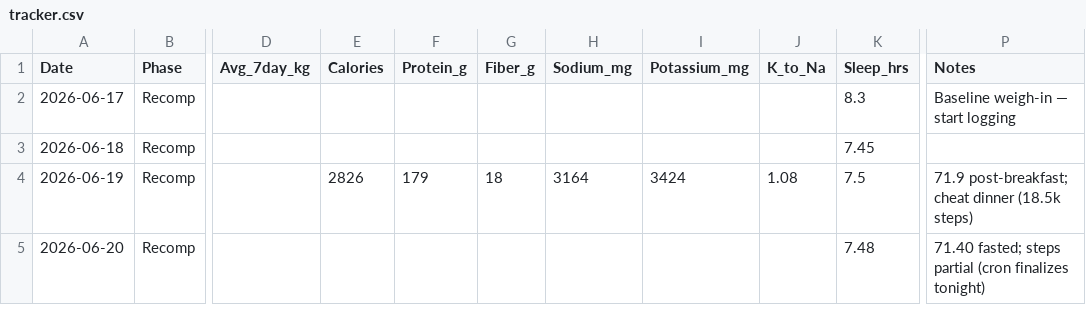
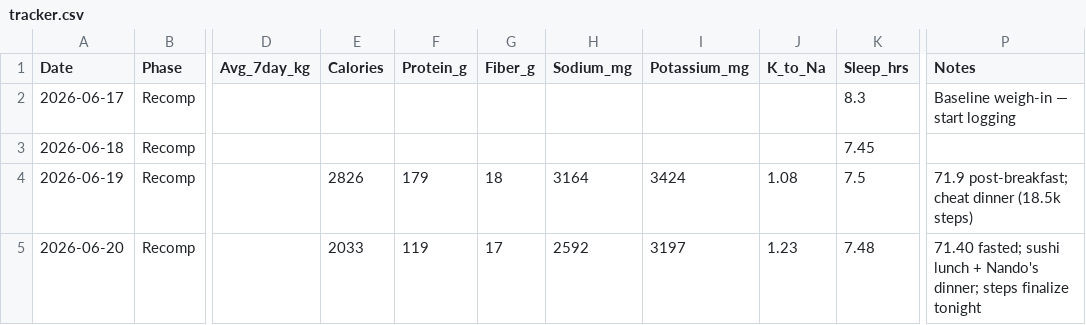
Before and after one commit to zyrxun/body-and-mind, a CSV file: tracker.csv, drawn as a sheet; only a part is shown, gaps mark what is left out; the diff names each change by its address in the sheet, - before the commit and + after, or states it on an @@ line.

```diff
--- a/tracker.csv
+++ b/tracker.csv
-E5 (Calories): (empty)
+E5 (Calories): 2033
-F5 (Protein_g): (empty)
+F5 (Protein_g): 119
-G5 (Fiber_g): (empty)
+G5 (Fiber_g): 17
-H5 (Sodium_mg): (empty)
+H5 (Sodium_mg): 2592
-I5 (Potassium_mg): (empty)
+I5 (Potassium_mg): 3197
-J5 (K_to_Na): (empty)
+J5 (K_to_Na): 1.23
-P5 (Notes): 71.40 fasted; steps partial (cron finalizes tonight)
+P5 (Notes): 71.40 fasted; sushi lunch + Nando's dinner; steps finalize tonight
```
Also changed, not shown: 1 other file.
